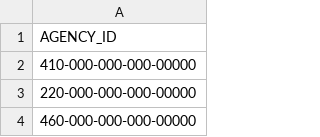
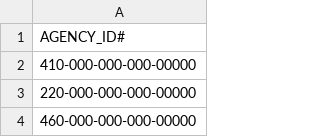
Before and after one commit to Mitch1789/SVNTest, a CSV file: Agency_ID's.csv, drawn as a sheet; only a part is shown.

Commit message:
Update Agency_ID's.csv
Made change to file AGEMCY_ID

```diff
--- a/Agency_ID's.csv
+++ b/Agency_ID's.csv
@@ -1,2 +1,2 @@
-AGENCY_ID
+AGENCY_ID#
 410-000-000-000-00000
```
